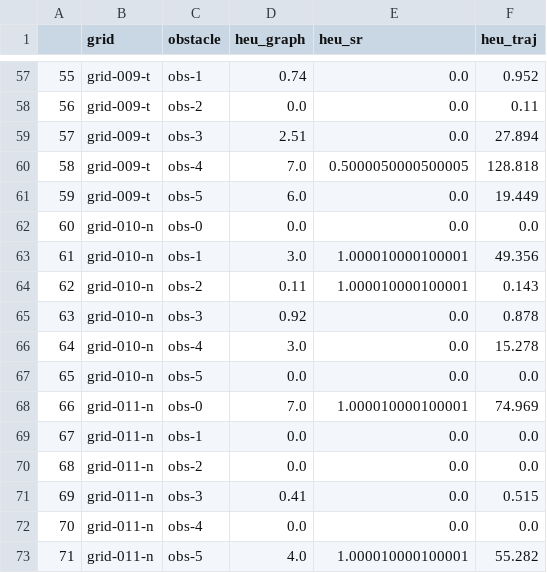
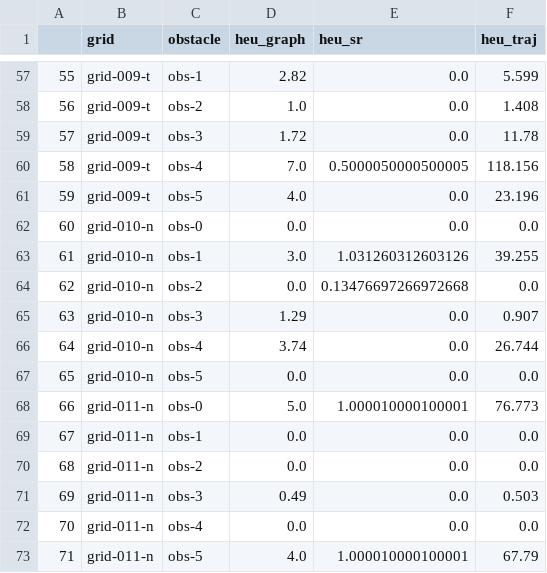
Before and after one commit to jasondsc/ConsciousDetour, a CSV file: mazes/new_mazes_heuristic_stats_nonlateralized.csv, drawn as a sheet; only a part is shown, gaps mark what is left out; the diff covers the shown part only.

```diff
--- a/mazes/new_mazes_heuristic_stats_nonlateralized.csv
+++ b/mazes/new_mazes_heuristic_stats_nonlateralized.csv
@@ -57,17 +57,17 @@
-55,grid-009-t,obs-1,0.74,0.0,0.952
-56,grid-009-t,obs-2,0.0,0.0,0.11
-57,grid-009-t,obs-3,2.51,0.0,27.894
-58,grid-009-t,obs-4,7.0,0.5000050000500005,128.818
-59,grid-009-t,obs-5,6.0,0.0,19.449
+55,grid-009-t,obs-1,2.82,0.0,5.599
+56,grid-009-t,obs-2,1.0,0.0,1.408
+57,grid-009-t,obs-3,1.72,0.0,11.78
+58,grid-009-t,obs-4,7.0,0.5000050000500005,118.156
+59,grid-009-t,obs-5,4.0,0.0,23.196
 60,grid-010-n,obs-0,0.0,0.0,0.0
-61,grid-010-n,obs-1,3.0,1.000010000100001,49.356
-62,grid-010-n,obs-2,0.11,1.000010000100001,0.143
-63,grid-010-n,obs-3,0.92,0.0,0.878
-64,grid-010-n,obs-4,3.0,0.0,15.278
+61,grid-010-n,obs-1,3.0,1.031260312603126,39.255
+62,grid-010-n,obs-2,0.0,0.13476697266972668,0.0
+63,grid-010-n,obs-3,1.29,0.0,0.907
+64,grid-010-n,obs-4,3.74,0.0,26.744
 65,grid-010-n,obs-5,0.0,0.0,0.0
-66,grid-011-n,obs-0,7.0,1.000010000100001,74.969
+66,grid-011-n,obs-0,5.0,1.000010000100001,76.773
 67,grid-011-n,obs-1,0.0,0.0,0.0
 68,grid-011-n,obs-2,0.0,0.0,0.0
-69,grid-011-n,obs-3,0.41,0.0,0.515
+69,grid-011-n,obs-3,0.49,0.0,0.503
 70,grid-011-n,obs-4,0.0,0.0,0.0
-71,grid-011-n,obs-5,4.0,1.000010000100001,55.282
+71,grid-011-n,obs-5,4.0,1.000010000100001,67.79
```
Also changed, not shown: 63 edited cells elsewhere in this file, mazes/new_mazes_heuristic_stats_lateralized.csv, 1 other file.
